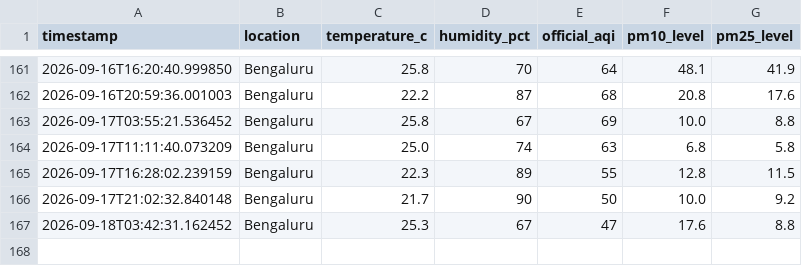
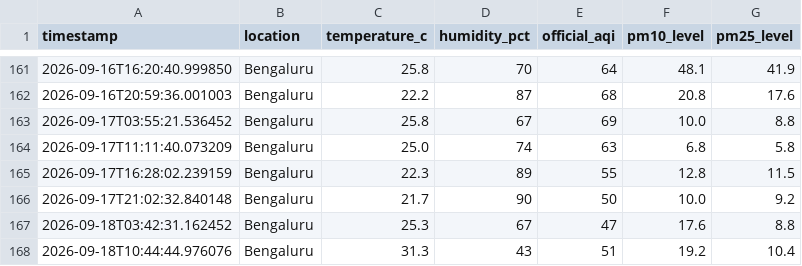
Before and after one commit to hariom-dsde/air-quality-lake, a CSV file: gold/master_air_quality.csv, drawn as a sheet; only a part is shown, gaps mark what is left out; the diff names each change by its address in the sheet, - before the commit and + after, or states it on an @@ line.

```diff
--- a/gold/master_air_quality.csv
+++ b/gold/master_air_quality.csv
+row 168: 2026-09-18T10:44:44.976076 | Bengaluru | 31.3 | 43 | 51 | 19.2 | 10.4
```
Also changed, not shown: 2 other files.
